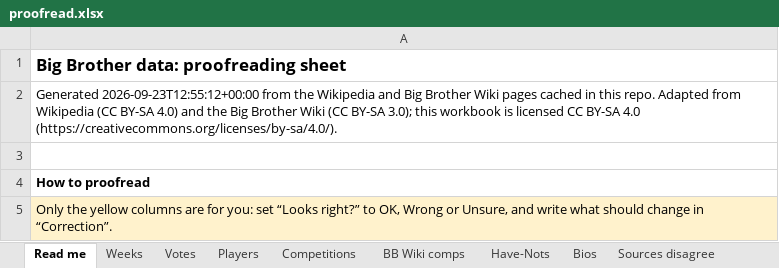
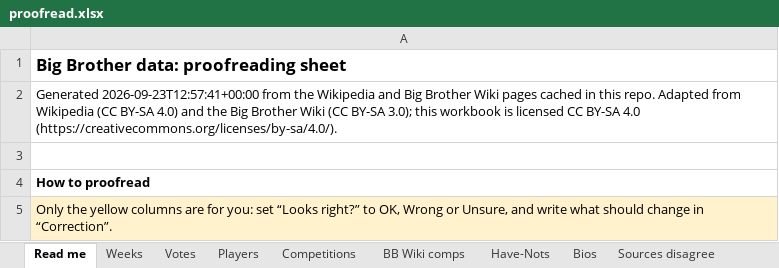
Before and after one commit to christopherbholland/BigBrotherDataFromWiki, an Excel workbook: proofread.xlsx, sheet Read me, drawn as a sheet; only a part is shown; values as stored, in another font and other column widths than the file's, no borders; the diff names each change by its address in the sheet, - before the commit and + after, or states it on an @@ line.

```diff
--- a/proofread.xlsx (sheet Read me)
+++ b/proofread.xlsx (sheet Read me)
-A2: Generated 2026-09-23T12:55:12+00:00 from the…
+A2: Generated 2026-09-23T12:57:41+00:00 from the…
```
Also changed, not shown: 22 other files.
